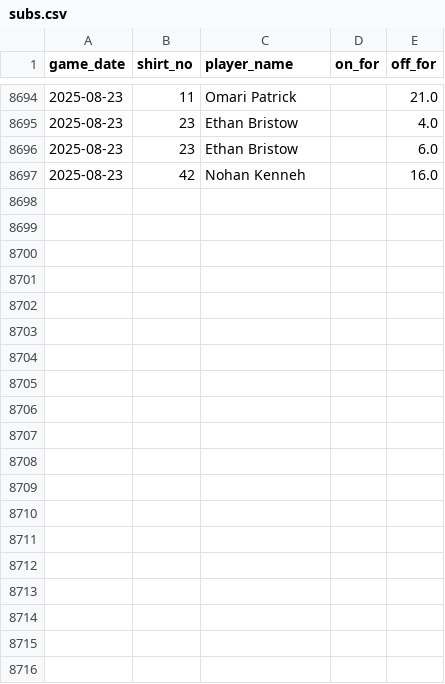
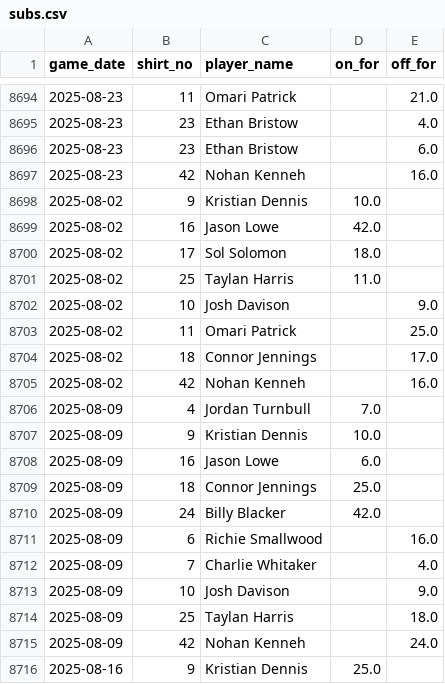
Before and after one commit to petebrown/data-updater-v2, a CSV file: data-r/subs.csv, drawn as a sheet; only a part is shown, gaps mark what is left out; the diff covers the shown part only.

Commit message:
fixed sub duplicates

```diff
--- a/data-r/subs.csv
+++ b/data-r/subs.csv
@@ -8697 +8697,20 @@ game_date,shirt_no,player_name,on_for,off_for
 2025-08-23,42,Nohan Kenneh,,16.0
+2025-08-02,9,Kristian Dennis,10.0,
+2025-08-02,16,Jason Lowe,42.0,
+2025-08-02,17,Sol Solomon,18.0,
+2025-08-02,25,Taylan Harris,11.0,
+2025-08-02,10,Josh Davison,,9.0
+2025-08-02,11,Omari Patrick,,25.0
+2025-08-02,18,Connor Jennings,,17.0
+2025-08-02,42,Nohan Kenneh,,16.0
+2025-08-09,4,Jordan Turnbull,7.0,
+2025-08-09,9,Kristian Dennis,10.0,
+2025-08-09,16,Jason Lowe,6.0,
+2025-08-09,18,Connor Jennings,25.0,
+2025-08-09,24,Billy Blacker,42.0,
+2025-08-09,6,Richie Smallwood,,16.0
+2025-08-09,7,Charlie Whitaker,,4.0
+2025-08-09,10,Josh Davison,,9.0
+2025-08-09,25,Taylan Harris,,18.0
+2025-08-09,42,Nohan Kenneh,,24.0
+2025-08-16,9,Kristian Dennis,25.0,
```
Also changed, not shown: 25 added rows elsewhere in this file.
